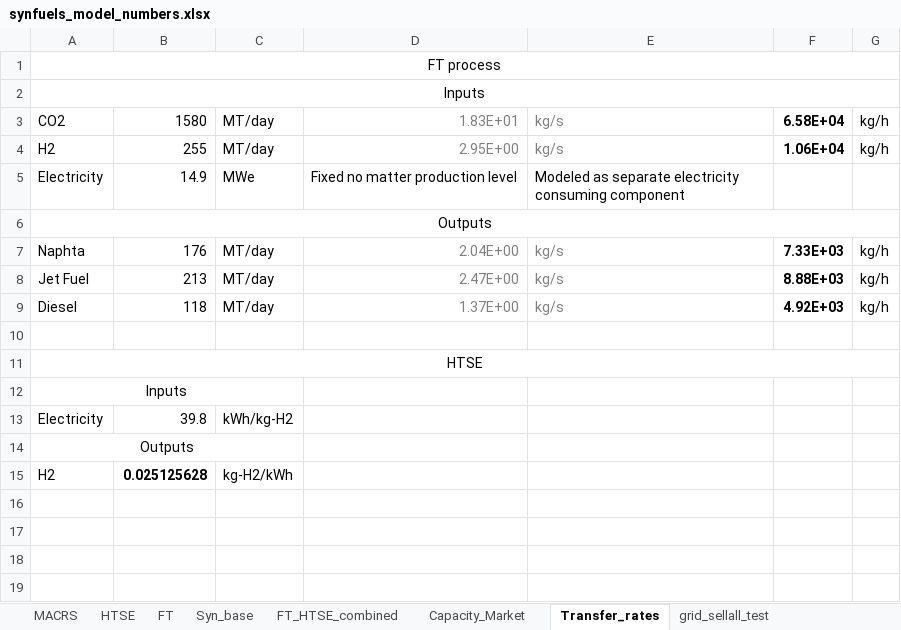
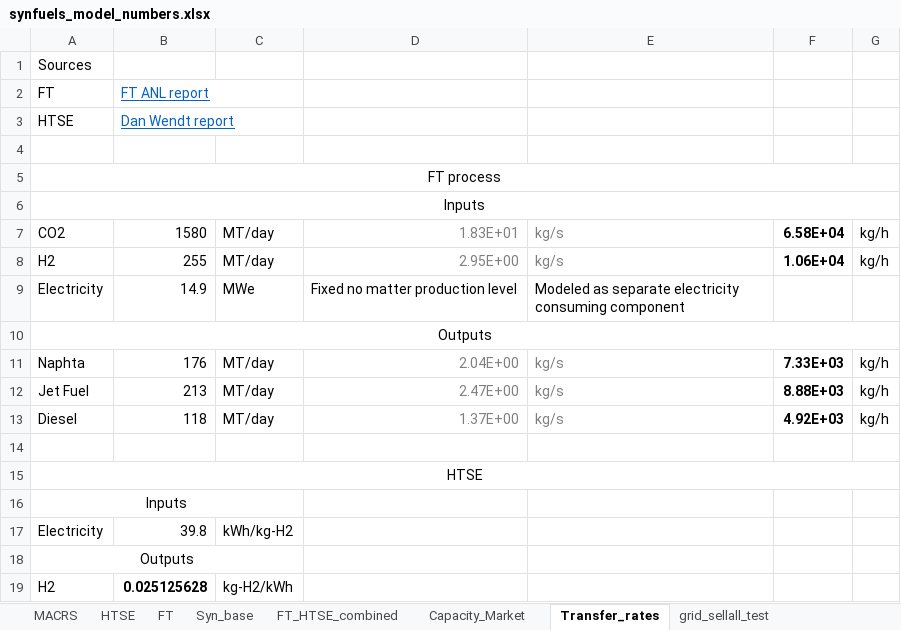
Before and after one commit to idaholab/FORCE, an Excel workbook: use_cases/2022_05/data/synfuels_model_numbers.xlsx, sheet Transfer_rates, drawn as a sheet; values as stored, in another font and other column widths than the file's, no borders; the diff names each change by its address in the sheet, - before the commit and + after, or states it on an @@ line.

```diff
--- a/use_cases/2022_05/data/synfuels_model_numbers.xlsx (sheet Transfer_rates)
+++ b/use_cases/2022_05/data/synfuels_model_numbers.xlsx (sheet Transfer_rates)
+row 1: Sources
+row 2: FT | FT ANL report
+row 3: HTSE | Dan Wendt report
+row 4: (empty)
```
Also changed, not shown: sheet Capacity_Market, sheet FT, sheet Syn_base, sheet FT_HTSE_combined.
